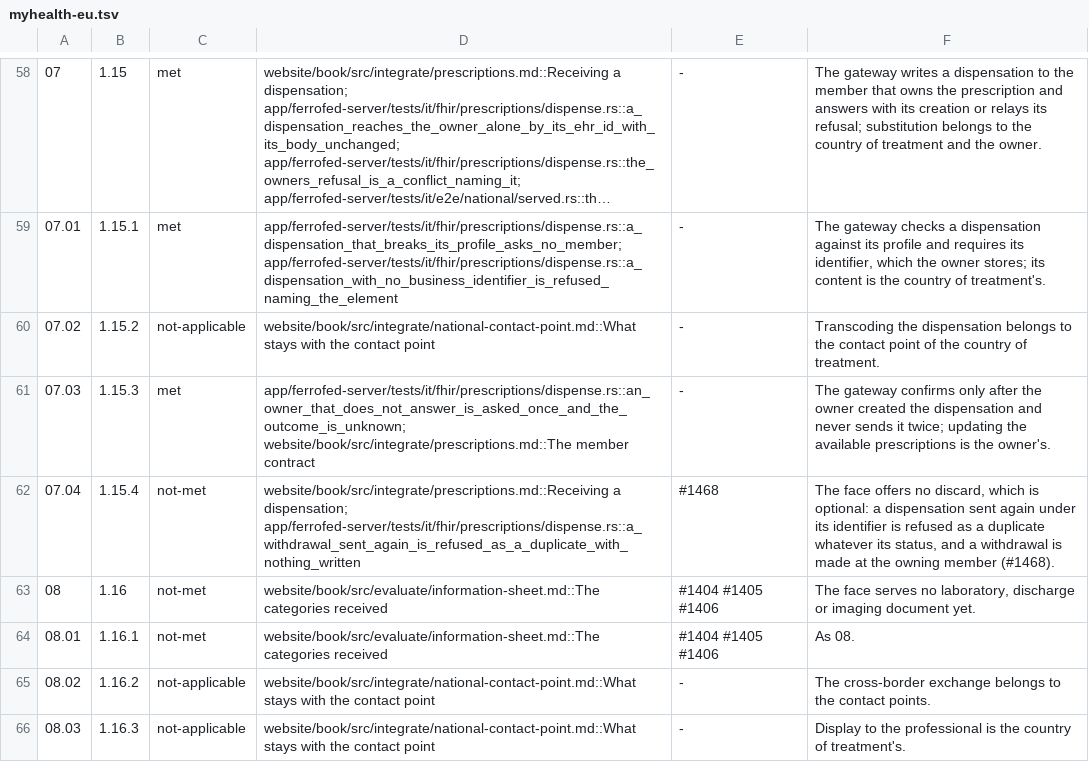
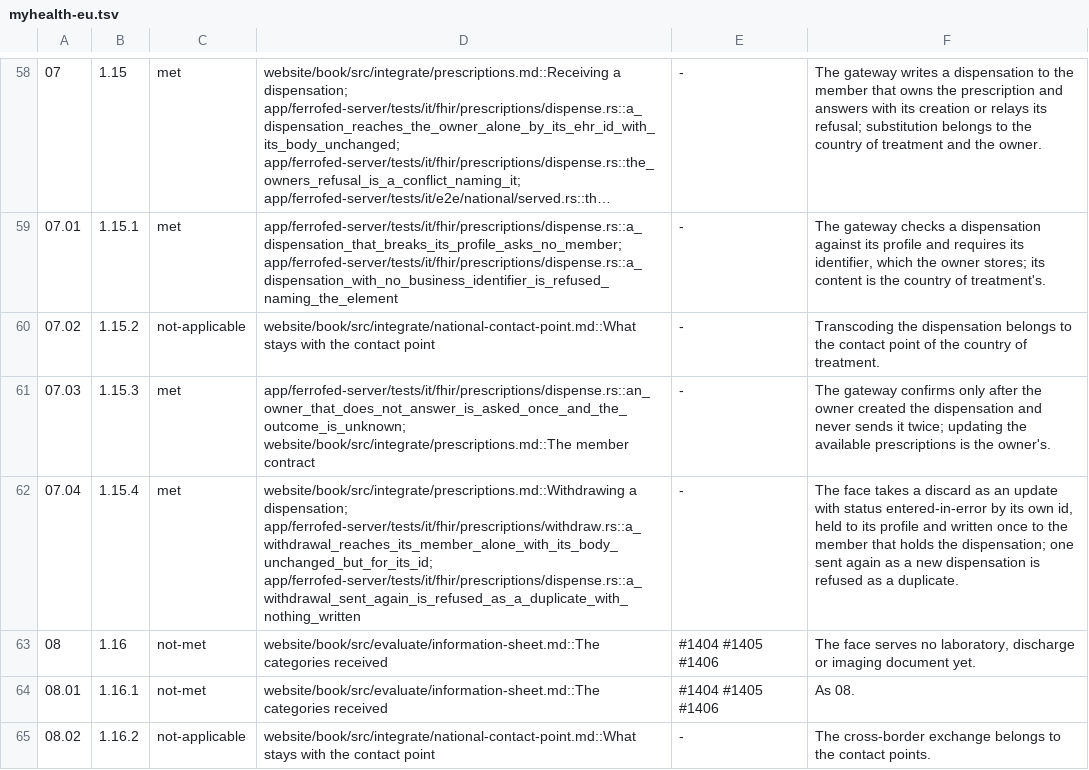
Before and after one commit to FerroHEALTH/FerroFED, a TSV file: conformance/myhealth-eu.tsv, drawn as a sheet; only a part is shown, gaps mark what is left out; the shorter side is filled out with more unchanged rows; long unchanged cells end in …; the diff names each change by its address in the sheet, - before the commit and + after, or states it on an @@ line.

Commit message:
feat(fhir): withdraw a dispensation as an update at the member that holds it (#1468)
PUT {fhir-base}/MedicationDispense/{id} with status entered-in-error is held to MedicationDispense-eu-mpd, read at the member the locator names, and sent there once as an update by the member's own id, its body unchanged but for its top-level id (FHIR R4 http.html §3.1.0.4). Decision A102 point 7 is amended to say so; MyHealth@EU 07.04 is met.

```diff
--- a/conformance/myhealth-eu.tsv
+++ b/conformance/myhealth-eu.tsv
-C62: not-met
+C62: met
-D62: website/book/src/integrate/prescriptions.md::Receiving a dispensation; app/ferrofed-server/tests/it/fhir/prescriptions/dispense.rs::a_withdrawal_sent_again_is_refused_as_a_duplicate_with_nothing_written
+D62: website/book/src/integrate/prescriptions.md::Withdrawing a dispensation; app/ferrofed-server/tests/it/fhir/prescriptions/withdraw.rs::a_withdrawal_reaches_its_member_alone_with_its_body_unchanged_but_for_its_id; app/ferrofed-server/tests/it/fhir/prescriptions/dispense.rs::a_withdrawal_sent_again_is_refused_as_a_duplicate_with_nothing_written
-E62: #1468
+E62: -
-F62: The face offers no discard, which is optional: a dispensation sent again under its identifier is refused as a duplicate whatever its status, and a withdrawal is made at the owning member (#1468).
+F62: The face takes a discard as an update with status entered-in-error by its own id, held to its profile and written once to the member that holds the dispensation; one sent again as a new dispensation is refused as a duplicate.
```
Also changed, not shown: 24 other files.
